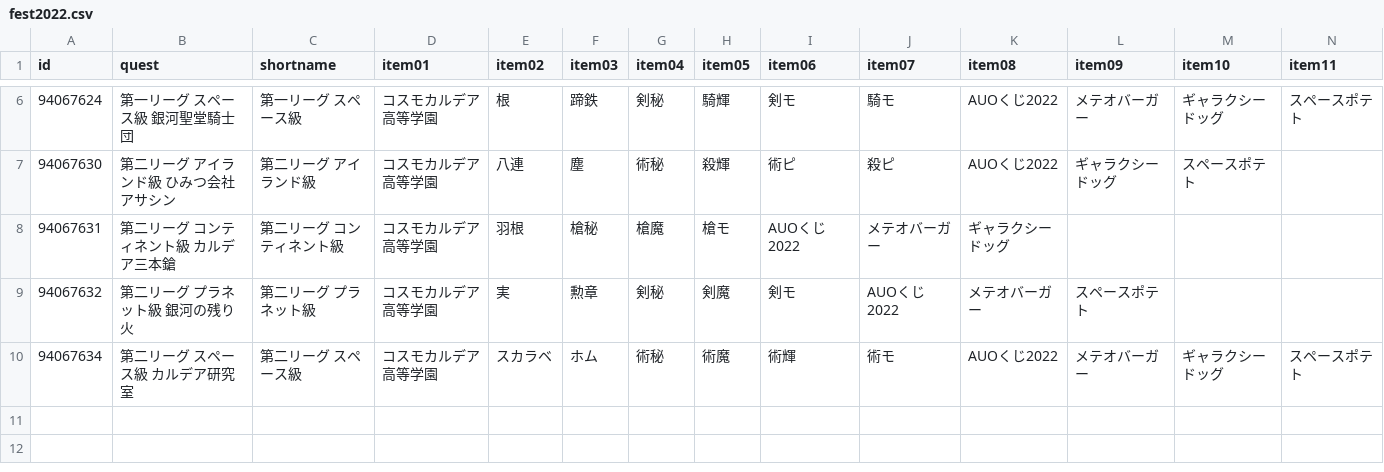
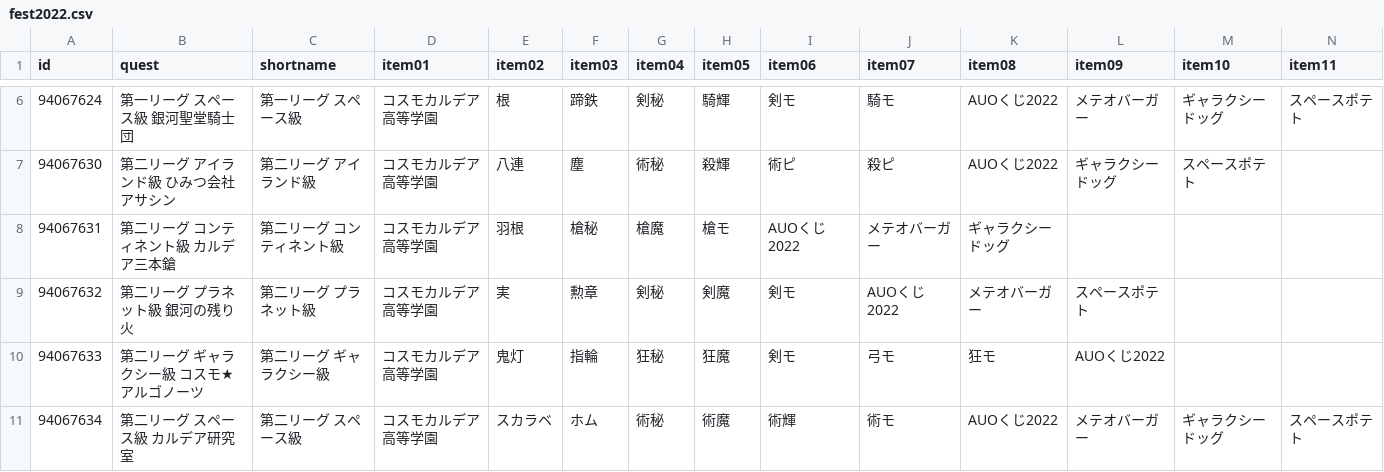
Before and after one commit to fgosc/fgoscdata, a CSV file: data/csv/fest2022.csv, drawn as a sheet; only a part is shown, gaps mark what is left out; rows hold the shown columns only; the diff names each change by its address in the sheet, - before the commit and + after, or states it on an @@ line.

Commit message:
fest 2022 2nd round 2

```diff
--- a/data/csv/fest2022.csv
+++ b/data/csv/fest2022.csv
+row 10: 94067633 | 第二リーグ ギャラクシー級 コスモ★アルゴノーツ | 第二リーグ ギャラクシー級 | コスモカルデア高等学園 | 鬼灯 | 指輪 | 狂秘 | 狂魔 | 剣モ | 弓モ | 狂モ | AUOくじ2022
```
Also changed, not shown: 1 other file.
